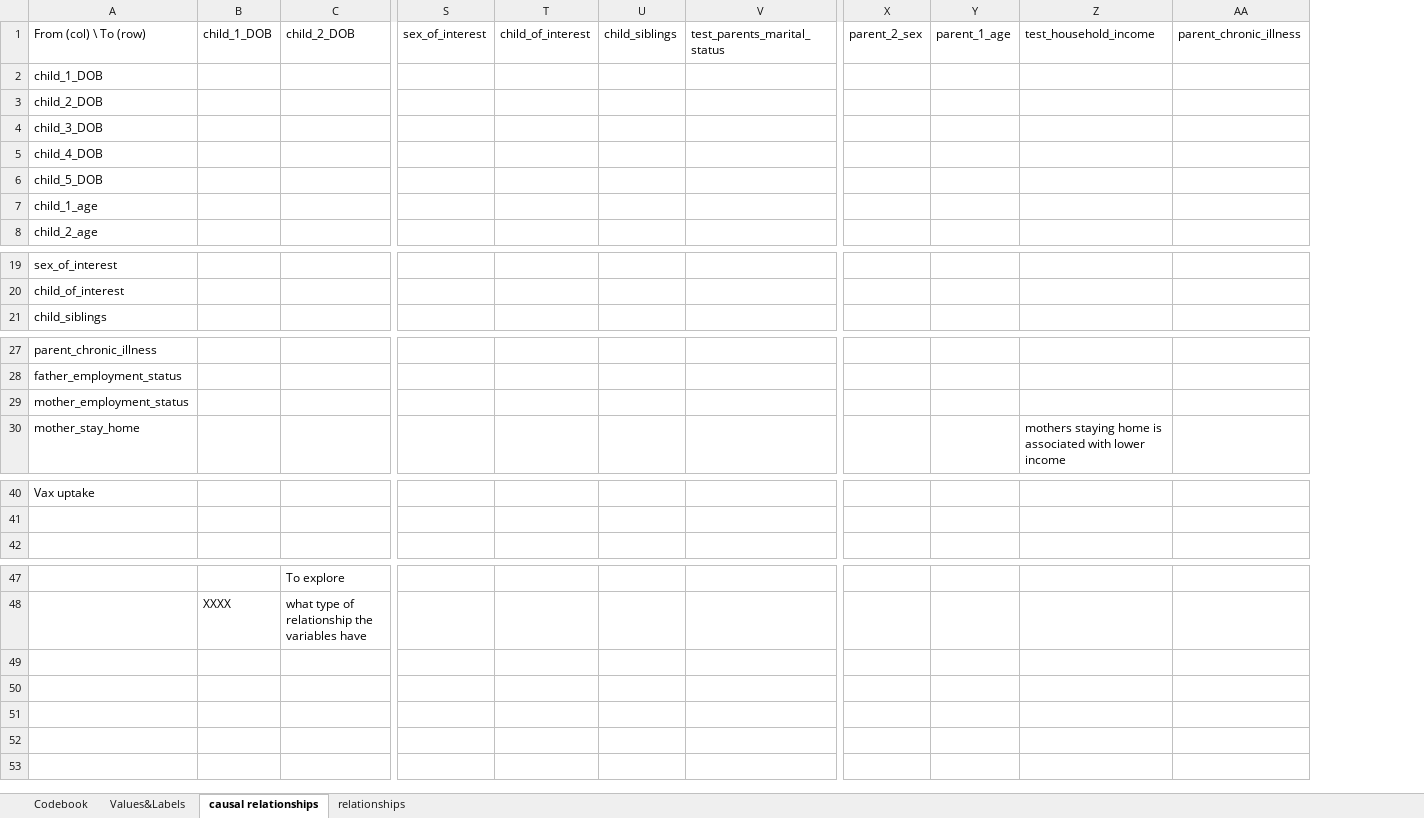
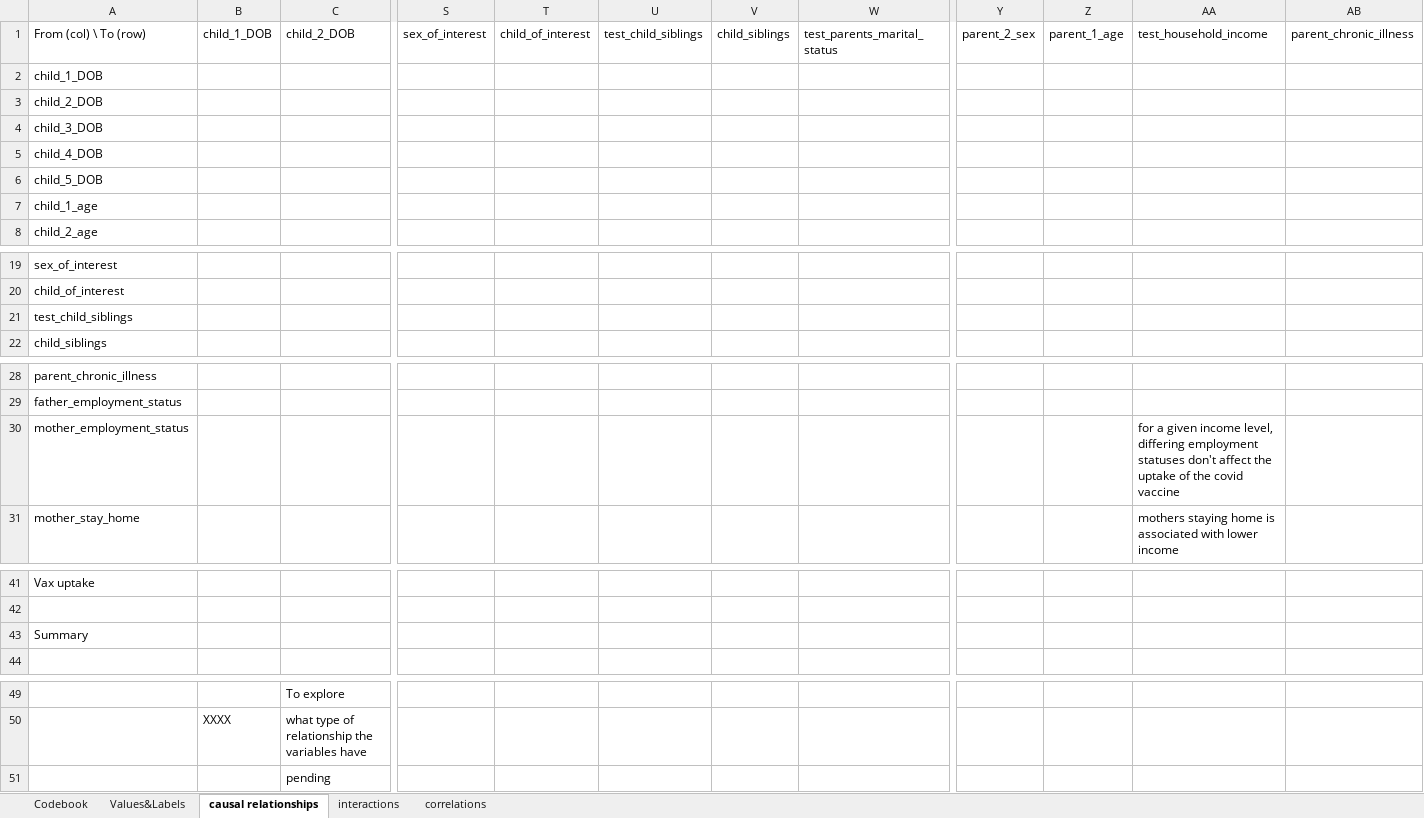
Before and after one commit to tommybobberson/vaccination_uptake_jacsis2023, an Excel workbook: Data/JACSIS2023/processed/codebook.xlsx, sheet causal relationships, drawn as a sheet; only a part is shown, gaps mark what is left out; values as stored, in another font and other column widths than the file's, no cell formats; conditional formats not drawn; addresses are those after the commit; rows hold the shown columns only; the diff names each change by its address in the sheet, - before the commit and + after, or states it on an @@ line.

Commit message:
fix (03_transform_data.R) (codebook.xslx) moved age_of_interest from covid data and influenza data into independent variable data and did some formatting; specified test_child_siblings as a varaible to be added into the list of variables to be included within transformed_independent_variable_data

```diff
--- a/Data/JACSIS2023/processed/codebook.xlsx (sheet causal relationships)
+++ b/Data/JACSIS2023/processed/codebook.xlsx (sheet causal relationships)
-sheet tab: relationships
+sheet tab: correlations
+sheet tab: interactions
+column U (test_child_siblings), empty
+row 21: test_child_siblings
-AA30 (test_household_income): (empty)
+AA30 (test_household_income): for a given income level, differing employment statuses don't affect the uptake of the covid vaccine
+row 43: Summary
+row 51:  |  | pending
```
Also changed, not shown: sheet Values&Labels, sheet Codebook, cell formats, 2 other files.
